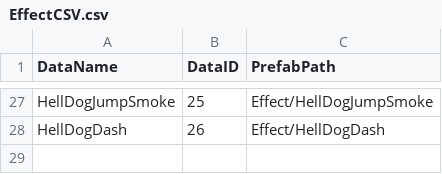
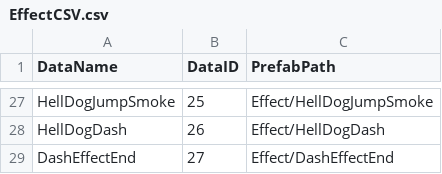
Before and after one commit to choteikun/SHAMANKING, a CSV file: ShamanKingProject/Assets/CSV/EffectCSV.csv, drawn as a sheet; only a part is shown, gaps mark what is left out.

```diff
--- a/ShamanKingProject/Assets/CSV/EffectCSV.csv
+++ b/ShamanKingProject/Assets/CSV/EffectCSV.csv
@@ -28 +28,2 @@ HellDogJumpSmoke,25,Effect/HellDogJumpSmoke
 HellDogDash,26,Effect/HellDogDash
+DashEffectEnd,27,Effect/DashEffectEnd
```
Also changed, not shown: 57 other files.
